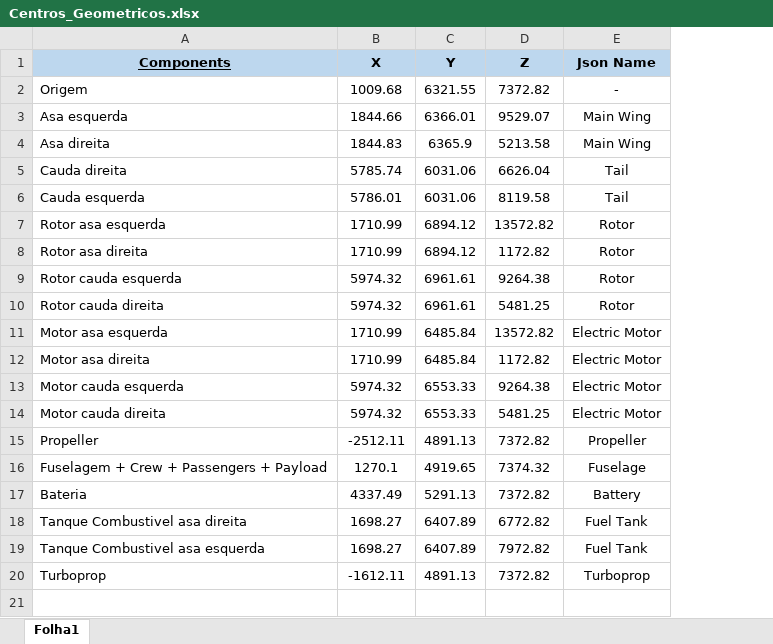
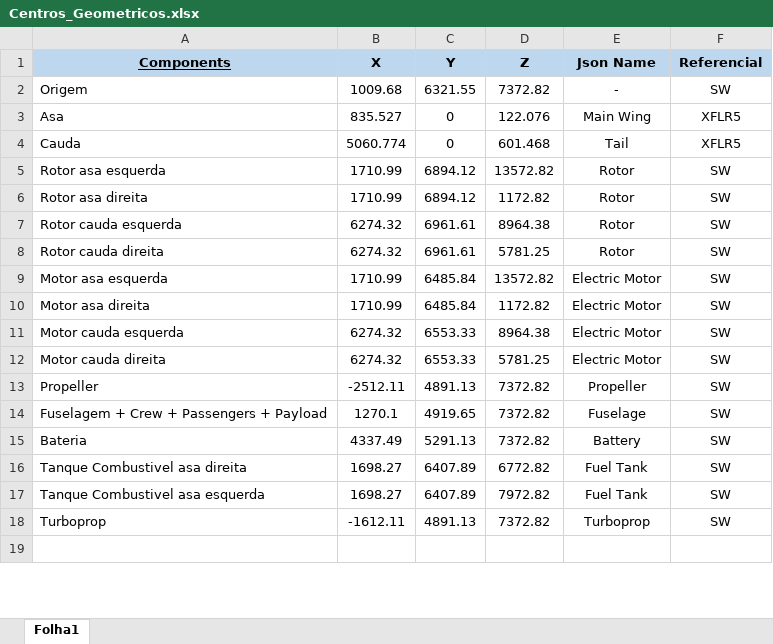
Before and after one commit to TomasTNunes/Projeto_Integrador_G6, an Excel workbook: Estabilidade/Centros_Geometricos.xlsx, sheet Folha1, drawn as a sheet; only a part is shown; values as stored, in another font and other column widths than the file's, no borders; charts and pictures not drawn; addresses are those after the commit; the diff covers the shown part only; the diff names each change by its address in the sheet, - before the commit and + after, or states it on an @@ line.

```diff
--- a/Estabilidade/Centros_Geometricos.xlsx (sheet Folha1)
+++ b/Estabilidade/Centros_Geometricos.xlsx (sheet Folha1)
+column F (Referencial), row 2: SW; rows 5-18: all SW
@@ row 3 moved to row 29: Asa esquerda @@
@@ row 4 moved to row 30: Asa direita @@
@@ row 5 moved to row 31: Cauda direita @@
@@ row 6 moved to row 32: Cauda esquerda @@
+row 3: Asa | 835.527 | 0 | 122.076 | Main Wing | XFLR5
+row 4: Cauda | 5060.774 | 0 | 601.468 | Tail | XFLR5
-B7:B8 (X): 5974.32
+B7:B8 (X): 6274.32
-D7 (Z): 9264.38
+D7 (Z): 8964.38
-D8 (Z): 5481.25
+D8 (Z): 5781.25
-B11:B12 (X): 5974.32
+B11:B12 (X): 6274.32
-D11 (Z): 9264.38
+D11 (Z): 8964.38
-D12 (Z): 5481.25
+D12 (Z): 5781.25
-D14 (Z): 7374.32
+D14 (Z): 7372.82
```
Also changed, not shown: 8 added rows, 1 edited cell and merged cells elsewhere in this sheet, charts or pictures, 1 other file.
